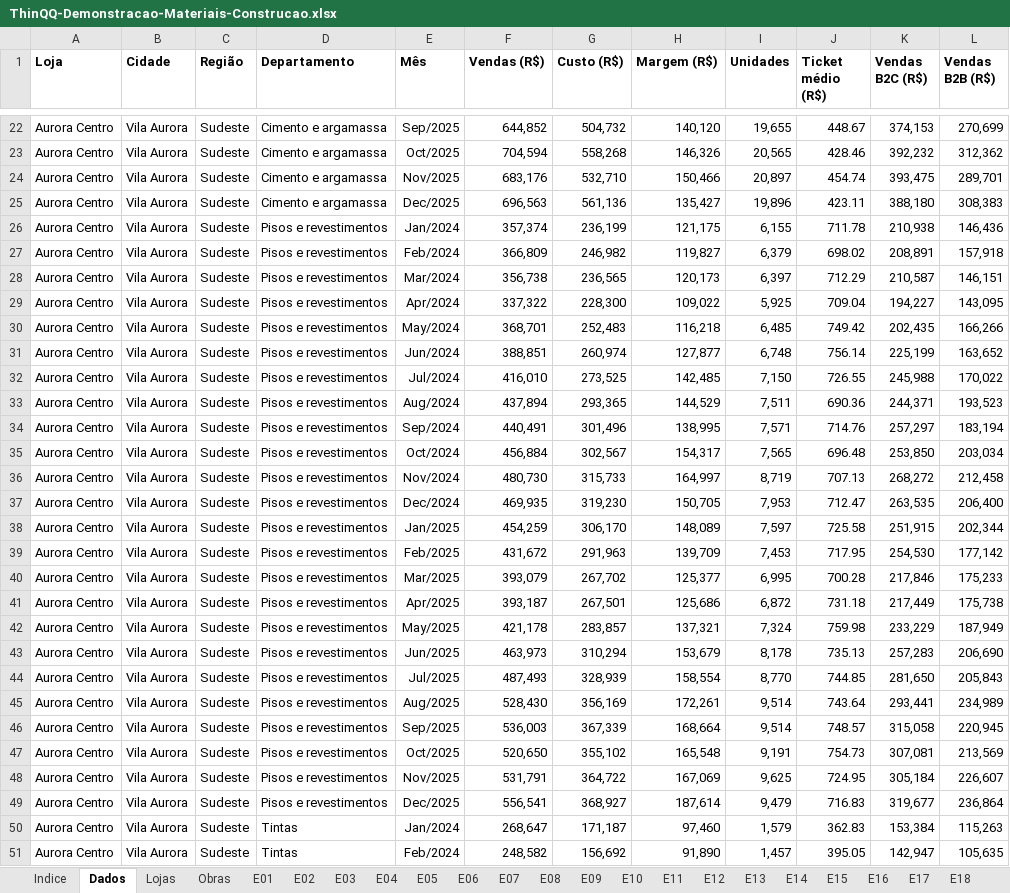
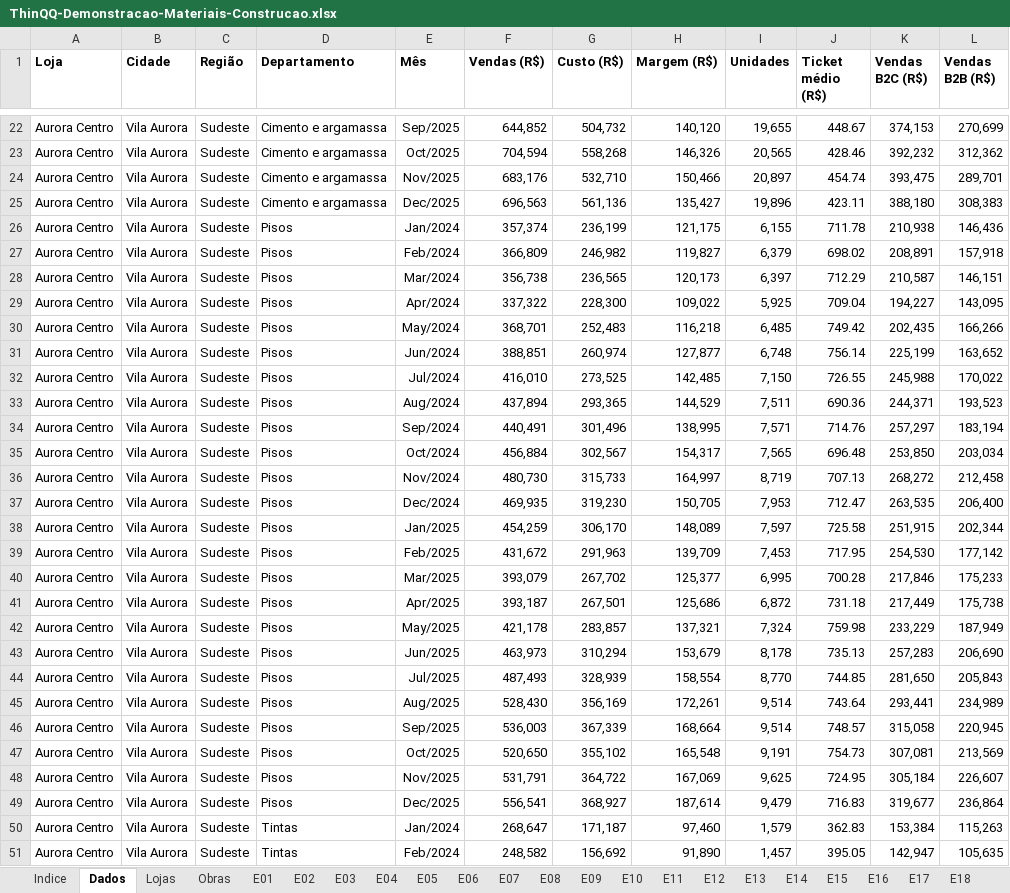
Before and after one commit to israeldias-hub/ThinQQ, an Excel workbook: exemplos/ThinQQ-Demonstracao-Materiais-Construcao.xlsx, sheet Dados, drawn as a sheet; only a part is shown, gaps mark what is left out; values as stored, in another font and other column widths than the file's, no borders; the diff covers the shown part only; the diff names each change by its address in the sheet, - before the commit and + after, or states it on an @@ line.

```diff
--- a/exemplos/ThinQQ-Demonstracao-Materiais-Construcao.xlsx (sheet Dados)
+++ b/exemplos/ThinQQ-Demonstracao-Materiais-Construcao.xlsx (sheet Dados)
-D26:D49 (Departamento): Pisos e revestimentos
+D26:D49 (Departamento): Pisos
```
Also changed, not shown: 168 edited cells elsewhere in this sheet, sheet E21, sheet E20, sheet E11, sheet E22, sheet E24, sheet E10, 3 more sheets, charts or pictures, 3 other files.
